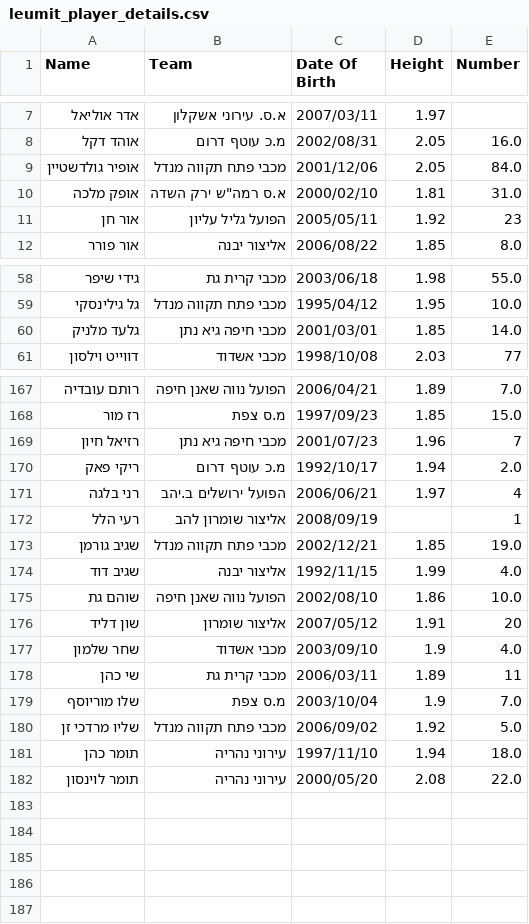
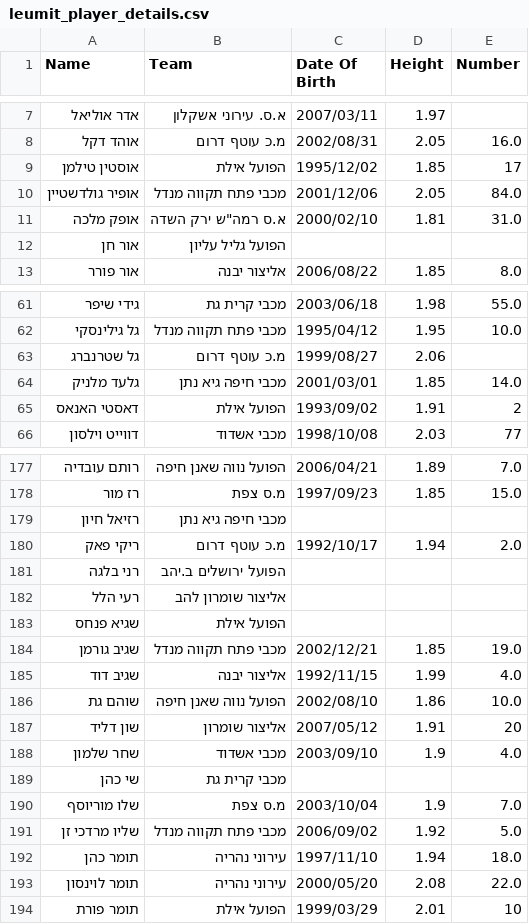
Before and after one commit to navonn3/leumit_db, a CSV file: data/leumit/leumit_player_details.csv, drawn as a sheet; only a part is shown, gaps mark what is left out; the diff covers the shown part only.

```diff
--- a/data/leumit/leumit_player_details.csv
+++ b/data/leumit/leumit_player_details.csv
@@ -8,5 +8,6 @@
 אוהד דקל,מ.כ עוטף דרום,2002/08/31,2.05,16.0
+אוסטין טילמן,הפועל אילת,1995/12/02,1.85,17
 אופיר גולדשטיין,מכבי פתח תקווה מנדל,2001/12/06,2.05,84.0
 אופק מלכה,"א.ס רמה""ש ירק השדה",2000/02/10,1.81,31.0
-אור חן,הפועל גליל עליון,2005/05/11,1.92,23
+אור חן,הפועל גליל עליון,,,
 אור פורר,אליצור יבנה,2006/08/22,1.85,8.0
@@ -59,3 +62,5 @@
 גל גילינסקי,מכבי פתח תקווה מנדל,1995/04/12,1.95,10.0
+גל שטרנברג,מ.כ עוטף דרום,1999/08/27,2.06,
 גלעד מלניק,מכבי חיפה גיא נתן,2001/03/01,1.85,14.0
+דאסטי האנאס,הפועל אילת,1993/09/02,1.91,2
 דווייט וילסון,מכבי אשדוד,1998/10/08,2.03,77
@@ -168,6 +178,7 @@
 רז מור,מ.ס צפת,1997/09/23,1.85,15.0
-רזיאל חיון,מכבי חיפה גיא נתן,2001/07/23,1.96,7
+רזיאל חיון,מכבי חיפה גיא נתן,,,
 ריקי פאק,מ.כ עוטף דרום,1992/10/17,1.94,2.0
-רני בלגה,הפועל ירושלים ב.יהב,2006/06/21,1.97,4
-רעי הלל,אליצור שומרון להב,2008/09/19,,1
+רני בלגה,הפועל ירושלים ב.יהב,,,
+רעי הלל,אליצור שומרון להב,,,
+שגיא פנחס,הפועל אילת,,,
 שגיב גורמן,מכבי פתח תקווה מנדל,2002/12/21,1.85,19.0
@@ -177,3 +188,3 @@
 שחר שלמון,מכבי אשדוד,2003/09/10,1.9,4.0
-שי כהן,מכבי קרית גת,2006/03/11,1.89,11
+שי כהן,מכבי קרית גת,,,
 שלו מוריוסף,מ.ס צפת,2003/10/04,1.9,7.0
@@ -182 +193,2 @@
 תומר לוינסון,עירוני נהריה,2000/05/20,2.08,22.0
+תומר פורת,הפועל אילת,1999/03/29,2.01,10
```
Also changed, not shown: 7 added rows and 12 edited cells elsewhere in this file, data/leumit/leumit_games/games_schedule.csv, data/leumit/leumit_player_history.csv, 1 other file.
